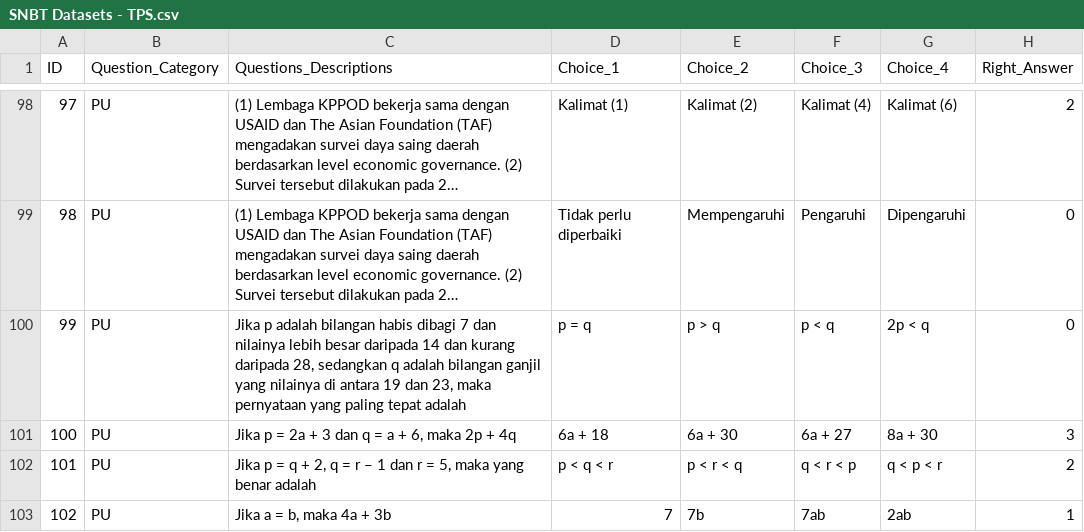
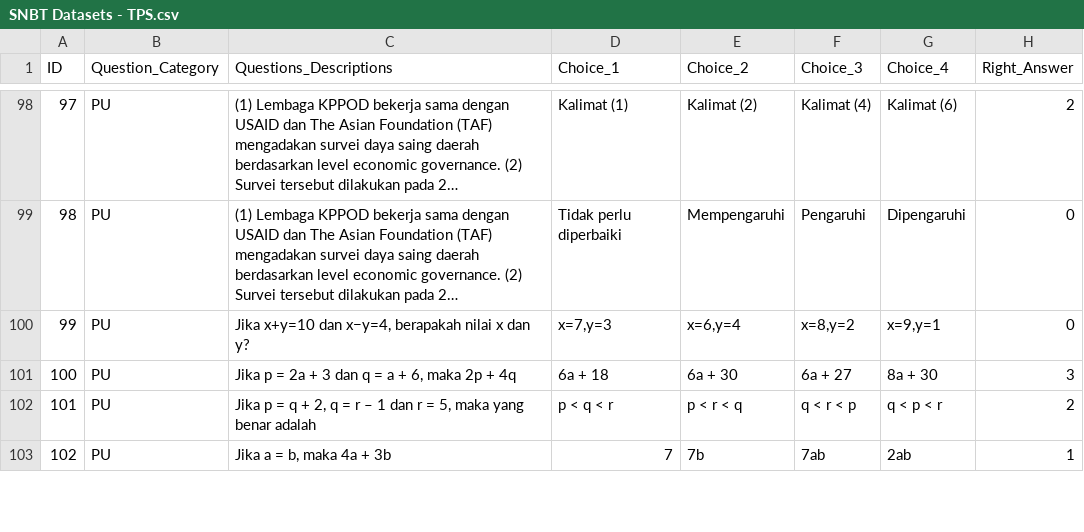
Before and after one commit to wiraaferdiansyah/Machine-Learning, a CSV file: Dataset/SNBT Datasets - TPS.csv, drawn as a sheet; only a part is shown, gaps mark what is left out; long unchanged cells end in …; the diff covers the shown part only; the diff names each change by its address in the sheet, - before the commit and + after, or states it on an @@ line.

Commit message:
edited duplicate and null values

```diff
--- a/Dataset/SNBT Datasets - TPS.csv
+++ b/Dataset/SNBT Datasets - TPS.csv
-C100 (Questions_Descriptions): Jika p adalah bilangan habis dibagi 7 dan nilainya lebih besar daripada 14 dan kurang daripada 28, sedangkan q adalah bilangan ganjil yang nilainya di antara 19 dan 23, maka pernyataan yang paling tepat adalah
+C100 (Questions_Descriptions): Jika x+y=10 dan x−y=4, berapakah nilai x dan y?
-D100 (Choice_1): p = q
+D100 (Choice_1): x=7,y=3
-E100 (Choice_2): p > q
+E100 (Choice_2): x=6,y=4
-F100 (Choice_3): p < q
+F100 (Choice_3): x=8,y=2
-G100 (Choice_4): 2p < q
+G100 (Choice_4): x=9,y=1
```
Also changed, not shown: 18 edited cells elsewhere in this file.
